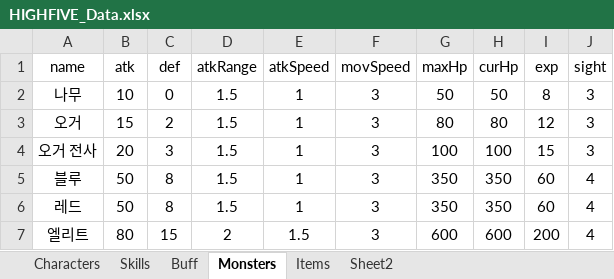
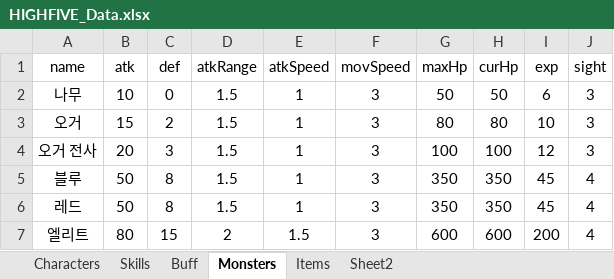
Before and after one commit to oteosuk/HIGHFIVE, an Excel workbook: HIGHFIVE/Assets/Resources/Data/HIGHFIVE_Data.xlsx, sheet Monsters, drawn as a sheet; values as stored, in another font and other column widths than the file's, no borders; the diff names each change by its address in the sheet, - before the commit and + after, or states it on an @@ line.

```diff
--- a/HIGHFIVE/Assets/Resources/Data/HIGHFIVE_Data.xlsx (sheet Monsters)
+++ b/HIGHFIVE/Assets/Resources/Data/HIGHFIVE_Data.xlsx (sheet Monsters)
-I2 (exp): 8
+I2 (exp): 6
-I3 (exp): 12
+I3 (exp): 10
-I4 (exp): 15
+I4 (exp): 12
-I5:I6 (exp): 60
+I5:I6 (exp): 45
```
Also changed, not shown: 1 other file.
